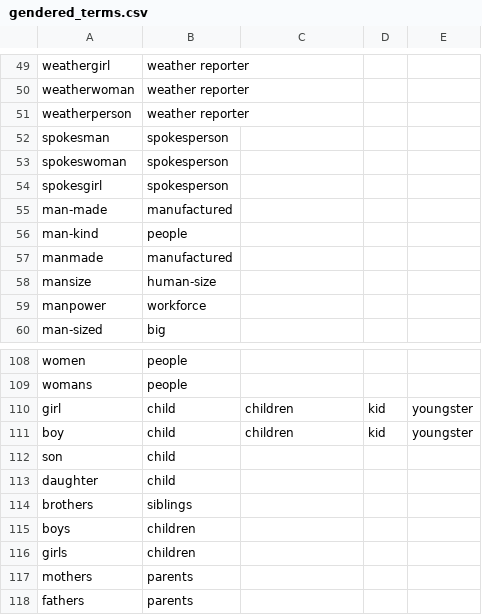
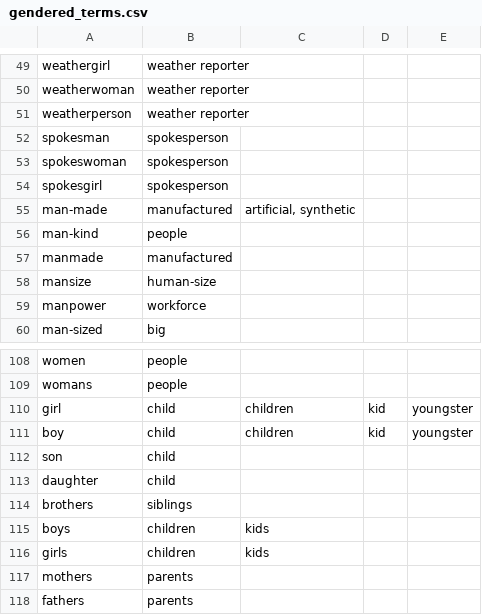
Before and after one commit to Fair-Write/Server-Side, a CSV file: gendered_terms.csv, drawn as a sheet; only a part is shown, gaps mark what is left out; the diff covers the shown part only.

```diff
--- a/gendered_terms.csv
+++ b/gendered_terms.csv
@@ -54,3 +54,3 @@
 "spokesgirl","spokesperson"
-"man-made","manufactured"
+"man-made","manufactured","artificial, synthetic"
 "man-kind","people"
@@ -114,4 +114,4 @@
 "brothers","siblings"
-"boys","children"
-"girls","children"
+"boys","children","kids"
+"girls","children","kids"
 "mothers","parents"
```
Also changed, not shown: 30 added rows elsewhere in this file.
